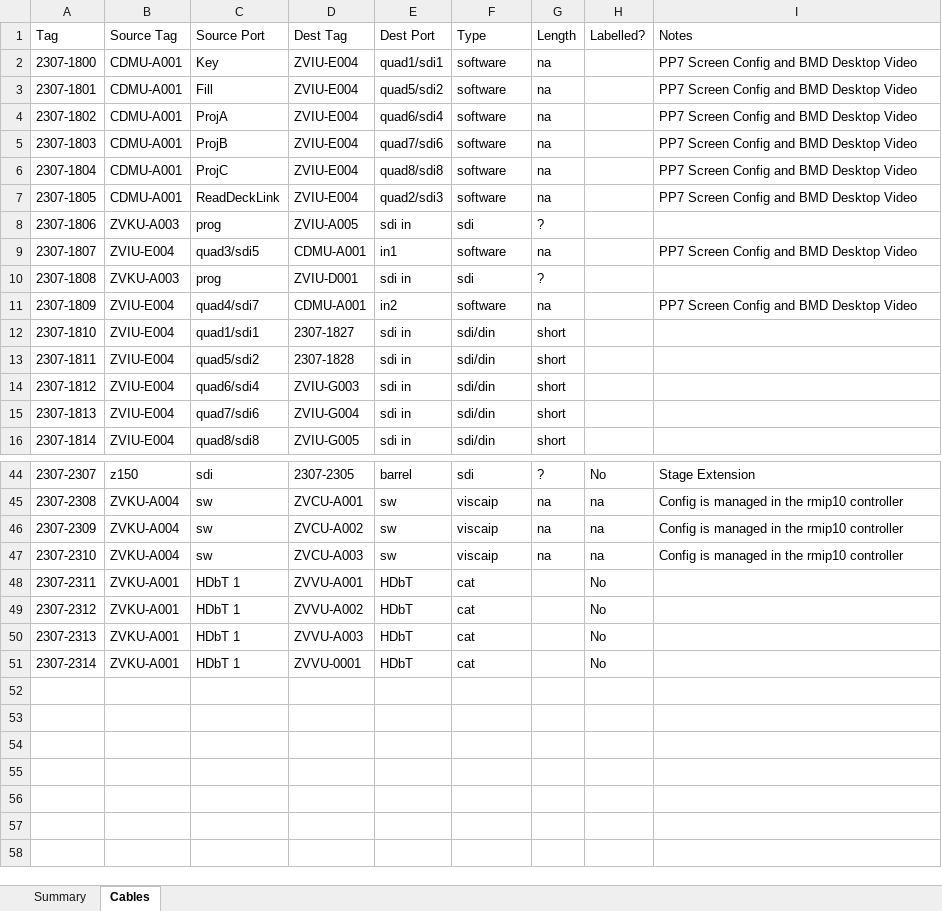
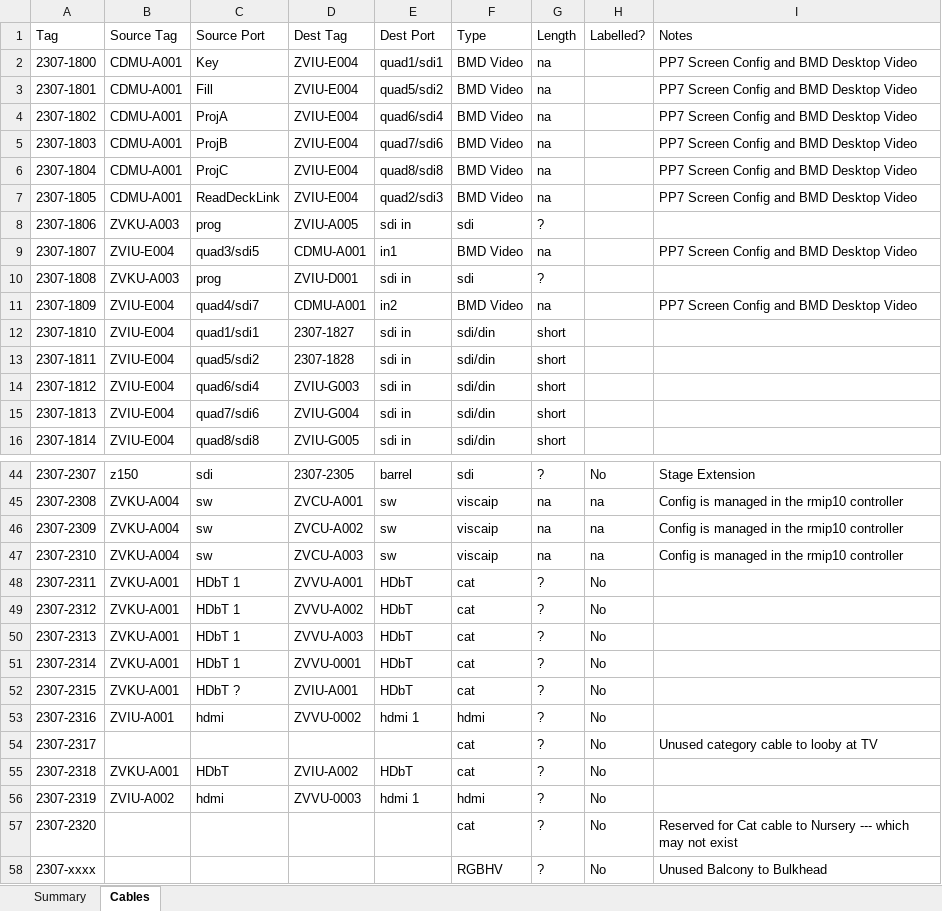
Before and after one commit to avmaint/uactechdoc, an Excel workbook: data/cables.xlsx, sheet Cables, drawn as a sheet; only a part is shown, gaps mark what is left out; values as stored, in another font and other column widths than the file's, no borders; table styles not drawn; the diff names each change by its address in the sheet, - before the commit and + after, or states it on an @@ line.

Commit message:
added RGBHV cable

```diff
--- a/data/cables.xlsx (sheet Cables)
+++ b/data/cables.xlsx (sheet Cables)
-F2:F7 (Type): software
+F2:F7 (Type): BMD Video
-F9 (Type): software
+F9 (Type): BMD Video
-F11 (Type): software
+F11 (Type): BMD Video
-G48:G51 (Length): (empty)
+G48:G51 (Length): ?
+row 52: 2307-2315 | ZVKU-A001 | HDbT ? | ZVIU-A001 | HDbT | cat | ? | No
+row 53: 2307-2316 | ZVIU-A001 | hdmi | ZVVU-0002 | hdmi 1 | hdmi | ? | No
+row 54: 2307-2317 |  |  |  |  | cat | ? | No | Unused category cable to looby at TV
+row 55: 2307-2318 | ZVKU-A001 | HDbT | ZVIU-A002 | HDbT | cat | ? | No
+row 56: 2307-2319 | ZVIU-A002 | hdmi | ZVVU-0003 | hdmi 1 | hdmi | ? | No
+row 57: 2307-2320 |  |  |  |  | cat | ? | No | Reserved for Cat cable to Nursery --- which may not exist
+row 58: 2307-xxxx |  |  |  |  | RGBHV | ? | No | Unused Balcony to Bulkhead
```
Also changed, not shown: sheet Summary.
